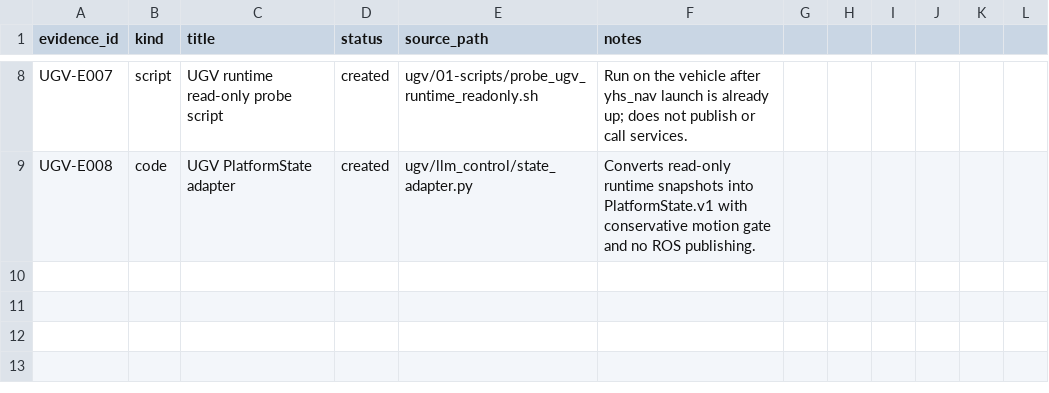
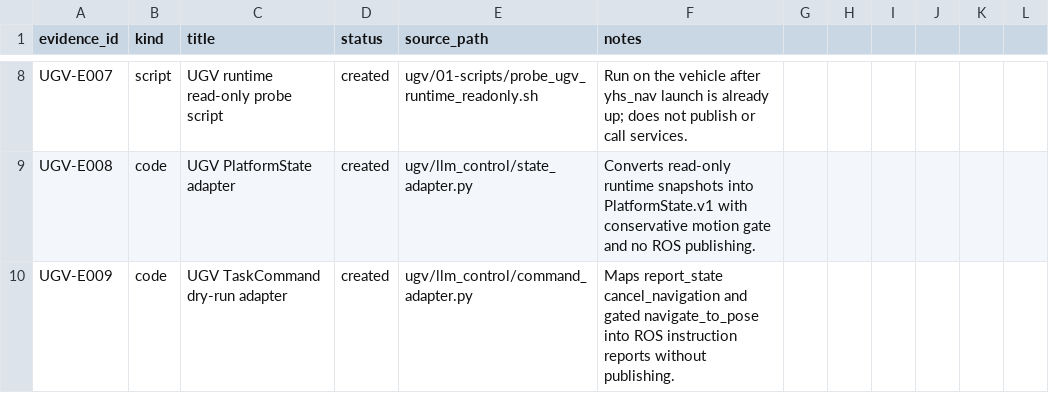
Before and after one commit to lllzzzkkk-s/changxin-code-uav, a CSV file: ugv/20-dev-docs/06-evidence-index.csv, drawn as a sheet; only a part is shown, gaps mark what is left out.

Commit message:
Add UGV task command dry run adapter

```diff
--- a/ugv/20-dev-docs/06-evidence-index.csv
+++ b/ugv/20-dev-docs/06-evidence-index.csv
@@ -9 +9,2 @@ UGV-E007,script,UGV runtime read-only probe script,created,ugv/01-scripts/probe_
 UGV-E008,code,UGV PlatformState adapter,created,ugv/llm_control/state_adapter.py,Converts read-only runtime snapshots into PlatformState.v1 with conservative motion gate and no ROS publishing.
+UGV-E009,code,UGV TaskCommand dry-run adapter,created,ugv/llm_control/command_adapter.py,Maps report_state cancel_navigation and gated navigate_to_pose into ROS instruction reports without publishing.
```
Also changed, not shown: 4 other files.
